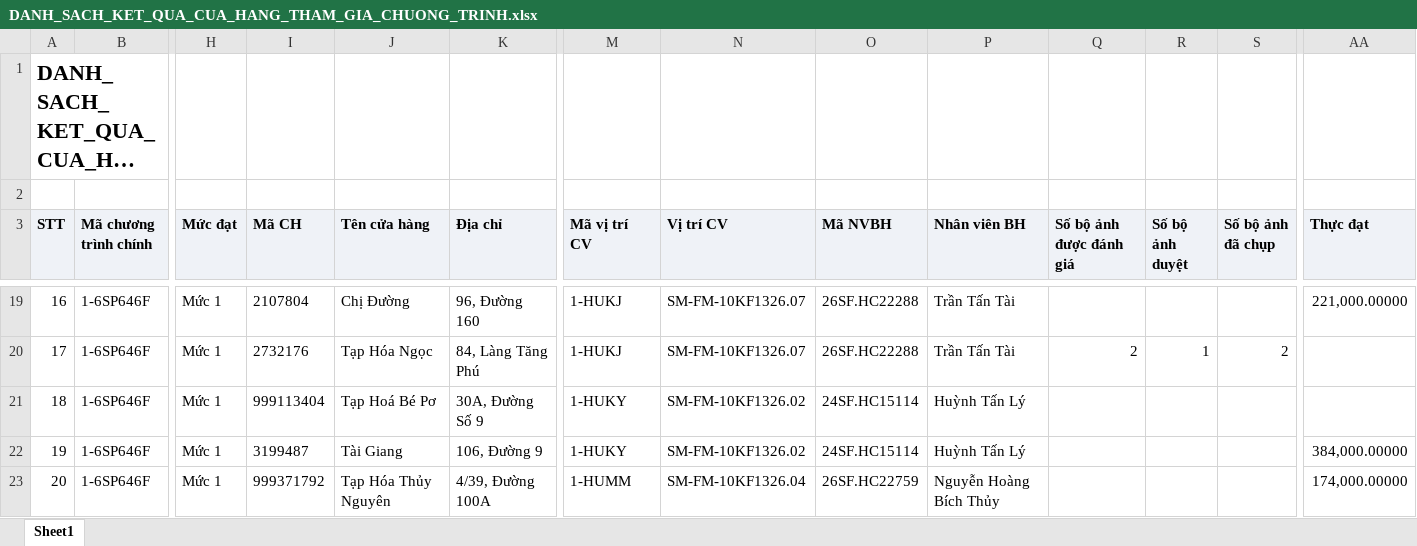
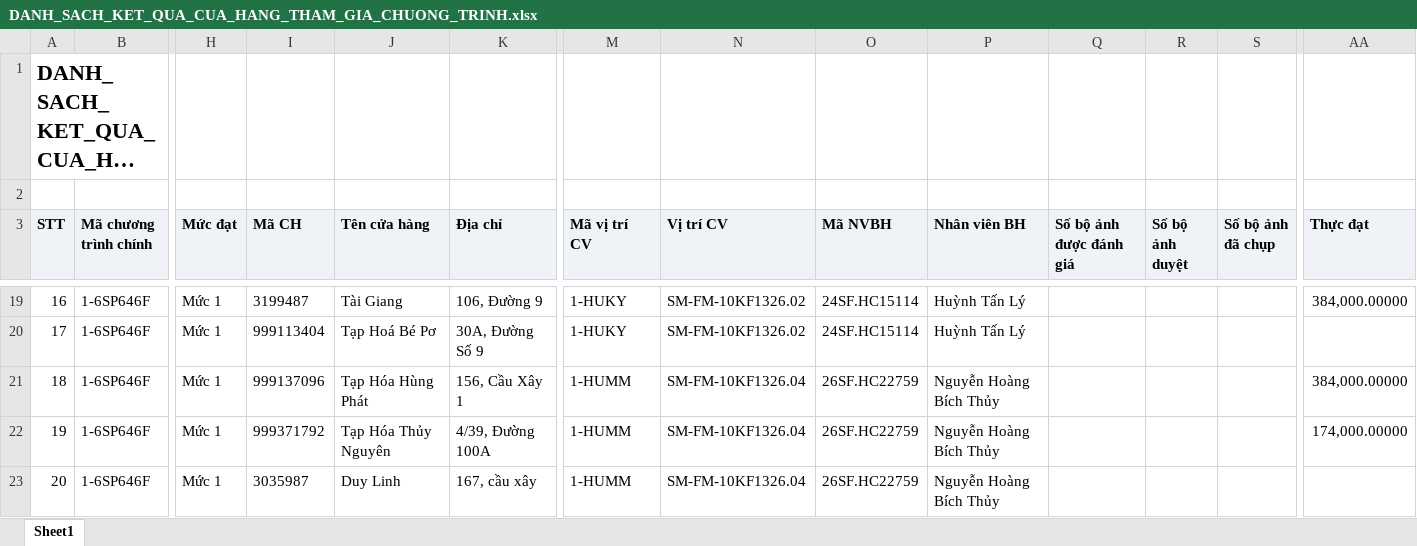
Before and after one commit to tantt2026-test/Test, an Excel workbook: data/Thang11/DANH_SACH_KET_QUA_CUA_HANG_THAM_GIA_CHUONG_TRINH.xlsx, sheet Sheet1, drawn as a sheet; only a part is shown, gaps mark what is left out; long unchanged cells end in …; values as stored, in another font and other column widths than the file's, no borders; the diff covers the shown part only; the diff names each change by its address in the sheet, - before the commit and + after, or states it on an @@ line.

```diff
--- a/data/Thang11/DANH_SACH_KET_QUA_CUA_HANG_THAM_GIA_CHUONG_TRINH.xlsx (sheet Sheet1)
+++ b/data/Thang11/DANH_SACH_KET_QUA_CUA_HANG_THAM_GIA_CHUONG_TRINH.xlsx (sheet Sheet1)
-I19 (Mã CH): 2107804
+I19 (Mã CH): 3199487
-J19 (Tên cửa hàng): Chị Đường
+J19 (Tên cửa hàng): Tài Giang
-K19 (Địa chỉ): 96, Đường 160
+K19 (Địa chỉ): 106, Đường 9
-M19:M20 (Mã vị trí CV): 1-HUKJ
+M19:M20 (Mã vị trí CV): 1-HUKY
-N19:N20 (Vị trí CV): SM-FM-10KF1326.07
+N19:N20 (Vị trí CV): SM-FM-10KF1326.02
-O19:O20 (Mã NVBH): 26SF.HC22288
+O19:O20 (Mã NVBH): 24SF.HC15114
-P19:P20 (Nhân viên BH): Trần Tấn Tài
+P19:P20 (Nhân viên BH): Huỳnh Tấn Lý
-AA19 (Thực đạt): 221,000.00000
+AA19 (Thực đạt): 384,000.00000
-I20 (Mã CH): 2732176
+I20 (Mã CH): 999113404
-J20 (Tên cửa hàng): Tạp Hóa Ngọc
+J20 (Tên cửa hàng): Tạp Hoá Bé Pơ
-K20 (Địa chỉ): 84, Làng Tăng Phú
+K20 (Địa chỉ): 30A, Đường Số 9
-Q20 (Số bộ ảnh được đánh giá): 2
+Q20 (Số bộ ảnh được đánh giá): (empty)
-R20 (Số bộ ảnh duyệt): 1
+R20 (Số bộ ảnh duyệt): (empty)
-S20 (Số bộ ảnh đã chụp): 2
+S20 (Số bộ ảnh đã chụp): (empty)
-I21 (Mã CH): 999113404
+I21 (Mã CH): 999137096
-J21 (Tên cửa hàng): Tạp Hoá Bé Pơ
+J21 (Tên cửa hàng): Tạp Hóa Hùng Phát
-K21 (Địa chỉ): 30A, Đường Số 9
+K21 (Địa chỉ): 156, Cầu Xây 1
-M21:M22 (Mã vị trí CV): 1-HUKY
+M21:M22 (Mã vị trí CV): 1-HUMM
-N21:N22 (Vị trí CV): SM-FM-10KF1326.02
+N21:N22 (Vị trí CV): SM-FM-10KF1326.04
-O21:O22 (Mã NVBH): 24SF.HC15114
+O21:O22 (Mã NVBH): 26SF.HC22759
-P21:P22 (Nhân viên BH): Huỳnh Tấn Lý
+P21:P22 (Nhân viên BH): Nguyễn Hoàng Bích Thủy
-AA21 (Thực đạt): (empty)
+AA21 (Thực đạt): 384,000.00000
-I22 (Mã CH): 3199487
+I22 (Mã CH): 999371792
-J22 (Tên cửa hàng): Tài Giang
+J22 (Tên cửa hàng): Tạp Hóa Thủy Nguyên
-K22 (Địa chỉ): 106, Đường 9
+K22 (Địa chỉ): 4/39, Đường 100A
-AA22 (Thực đạt): 384,000.00000
+AA22 (Thực đạt): 174,000.00000
-I23 (Mã CH): 999371792
+I23 (Mã CH): 3035987
-J23 (Tên cửa hàng): Tạp Hóa Thủy Nguyên
+J23 (Tên cửa hàng): Duy Linh
-K23 (Địa chỉ): 4/39, Đường 100A
+K23 (Địa chỉ): 167, cầu xây
-AA23 (Thực đạt): 174,000.00000
+AA23 (Thực đạt): (empty)
```
Also changed, not shown: 791 edited cells elsewhere in this sheet, data/Thang11/DanhSachLichViengTham.xlsx, data/Thang11/DanhSachXetBoHinhTrungBay.xlsx, 2 other files.
